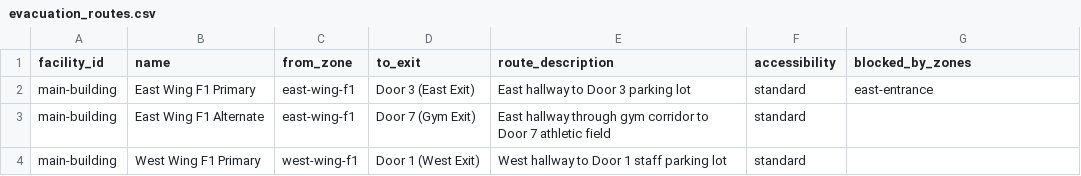
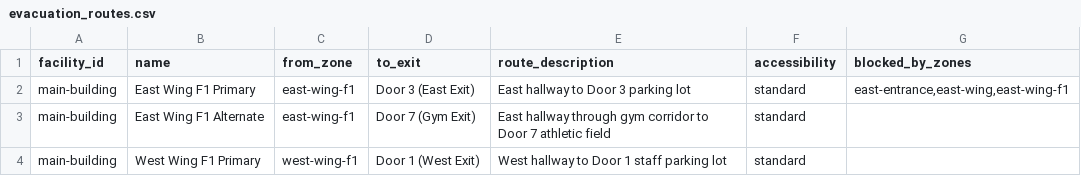
Before and after one commit to 4KInc/firstresponder-slack, a CSV file: templates/evacuation_routes.csv, drawn as a sheet.

Commit message:
fix: make threat-aware evacuation routing deterministic (active-threat demo)
QA of the active-threat (school-shooter) scenario found the threat-zone route
blocking didn't fire on the location the agent naturally uses: East Wing primary
routes were blocked_by only "east-entrance", which matches no personnel zone. So
a threat in "east-wing" gave 15 people in danger but 0 mechanically-blocked
routes — the correct "don't evacuate toward the threat" guidance came only from
LLM reasoning (non-deterministic).

Add the wing zones to the primary routes' blocked_by_zones so the threat
location that drives the danger-zone query ALSO blocks the routes exiting toward
it, symmetric for both wings:
- East Wing F1/F2 Primary  -> blocked_by east-entrance, east-wing, east-wing-fN
- West Wing F1/F2 Primary  -> blocked_by west-wing, west-wing-fN

Now a single threat ("east-wing") deterministically yields both the 15-person
danger list AND a BLOCKED-routes section (East Wing F1/F2 Primary -> Door 3),
steering evacuees to the west alternates. Updates the demo dataset
(templates/demo/), the download template, and re-seeds the baked KB. 28 tests pass.

```diff
--- a/templates/evacuation_routes.csv
+++ b/templates/evacuation_routes.csv
@@ -1,3 +1,3 @@
 facility_id,name,from_zone,to_exit,route_description,accessibility,blocked_by_zones
-main-building,East Wing F1 Primary,east-wing-f1,Door 3 (East Exit),East hallway to Door 3 parking lot,standard,east-entrance
+main-building,East Wing F1 Primary,east-wing-f1,Door 3 (East Exit),East hallway to Door 3 parking lot,standard,"east-entrance,east-wing,east-wing-f1"
 main-building,East Wing F1 Alternate,east-wing-f1,Door 7 (Gym Exit),East hallway through gym corridor to Door 7 athletic field,standard,
```
Also changed, not shown: 1 other file.
